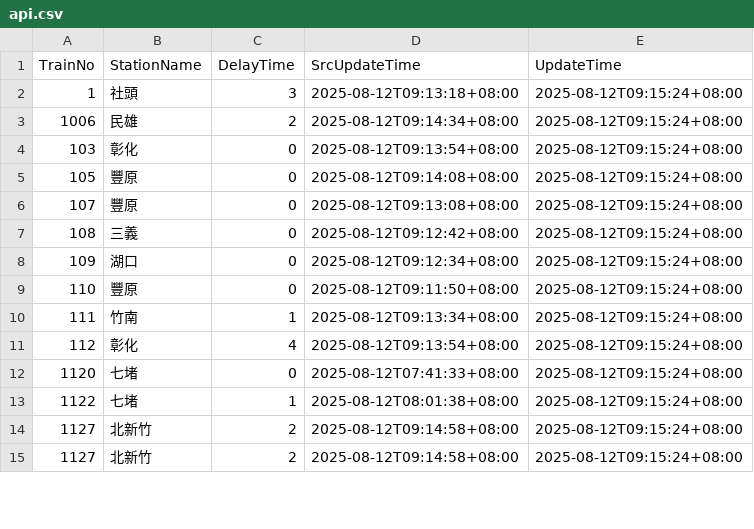
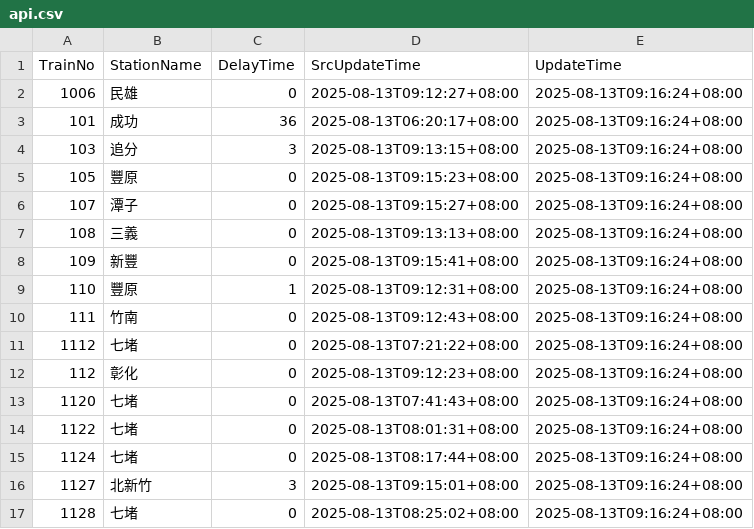
Before and after one commit to funfun0912/Open-Platform-Software-Mid, a CSV file: api.csv, drawn as a sheet; only a part is shown; the diff covers the shown part only.

Commit message:
Update data

```diff
--- a/api.csv
+++ b/api.csv
@@ -1,15 +1,17 @@
 TrainNo,StationName,DelayTime,SrcUpdateTime,UpdateTime
-1,社頭,3,2025-08-12T09:13:18+08:00,2025-08-12T09:15:24+08:00
-1006,民雄,2,2025-08-12T09:14:34+08:00,2025-08-12T09:15:24+08:00
-103,彰化,0,2025-08-12T09:13:54+08:00,2025-08-12T09:15:24+08:00
-105,豐原,0,2025-08-12T09:14:08+08:00,2025-08-12T09:15:24+08:00
-107,豐原,0,2025-08-12T09:13:08+08:00,2025-08-12T09:15:24+08:00
-108,三義,0,2025-08-12T09:12:42+08:00,2025-08-12T09:15:24+08:00
-109,湖口,0,2025-08-12T09:12:34+08:00,2025-08-12T09:15:24+08:00
-110,豐原,0,2025-08-12T09:11:50+08:00,2025-08-12T09:15:24+08:00
-111,竹南,1,2025-08-12T09:13:34+08:00,2025-08-12T09:15:24+08:00
-112,彰化,4,2025-08-12T09:13:54+08:00,2025-08-12T09:15:24+08:00
-1120,七堵,0,2025-08-12T07:41:33+08:00,2025-08-12T09:15:24+08:00
-1122,七堵,1,2025-08-12T08:01:38+08:00,2025-08-12T09:15:24+08:00
-1127,北新竹,2,2025-08-12T09:14:58+08:00,2025-08-12T09:15:24+08:00
-1127,北新竹,2,2025-08-12T09:14:58+08:00,2025-08-12T09:15:24+08:00
+1006,民雄,0,2025-08-13T09:12:27+08:00,2025-08-13T09:16:24+08:00
+101,成功,36,2025-08-13T06:20:17+08:00,2025-08-13T09:16:24+08:00
+103,追分,3,2025-08-13T09:13:15+08:00,2025-08-13T09:16:24+08:00
+105,豐原,0,2025-08-13T09:15:23+08:00,2025-08-13T09:16:24+08:00
+107,潭子,0,2025-08-13T09:15:27+08:00,2025-08-13T09:16:24+08:00
+108,三義,0,2025-08-13T09:13:13+08:00,2025-08-13T09:16:24+08:00
+109,新豐,0,2025-08-13T09:15:41+08:00,2025-08-13T09:16:24+08:00
+110,豐原,1,2025-08-13T09:12:31+08:00,2025-08-13T09:16:24+08:00
+111,竹南,0,2025-08-13T09:12:43+08:00,2025-08-13T09:16:24+08:00
+1112,七堵,0,2025-08-13T07:21:22+08:00,2025-08-13T09:16:24+08:00
+112,彰化,0,2025-08-13T09:12:23+08:00,2025-08-13T09:16:24+08:00
+1120,七堵,0,2025-08-13T07:41:43+08:00,2025-08-13T09:16:24+08:00
+1122,七堵,0,2025-08-13T08:01:31+08:00,2025-08-13T09:16:24+08:00
+1124,七堵,0,2025-08-13T08:17:44+08:00,2025-08-13T09:16:24+08:00
+1127,北新竹,3,2025-08-13T09:15:01+08:00,2025-08-13T09:16:24+08:00
+1128,七堵,0,2025-08-13T08:25:02+08:00,2025-08-13T09:16:24+08:00
```
Also changed, not shown: 1 added row, 3 removed rows and 31 edited cells elsewhere in this file.
